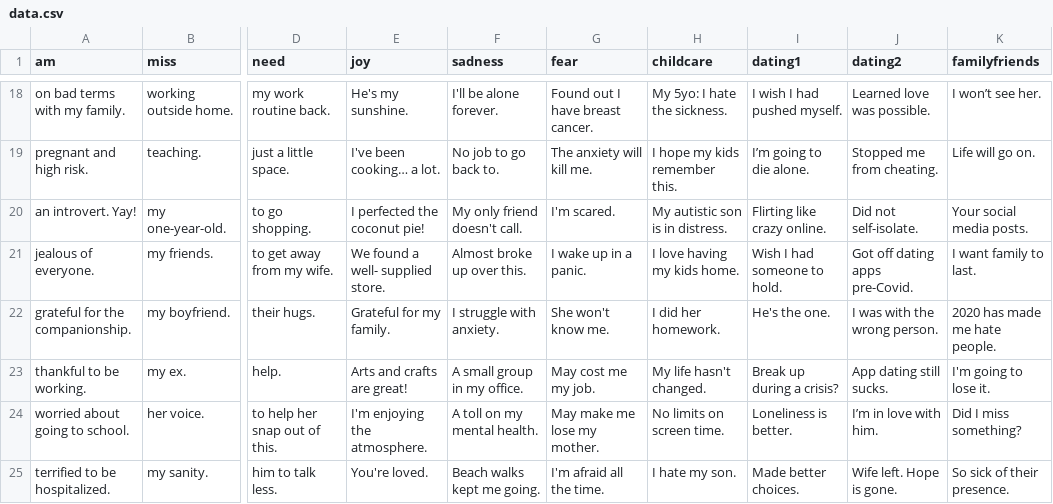
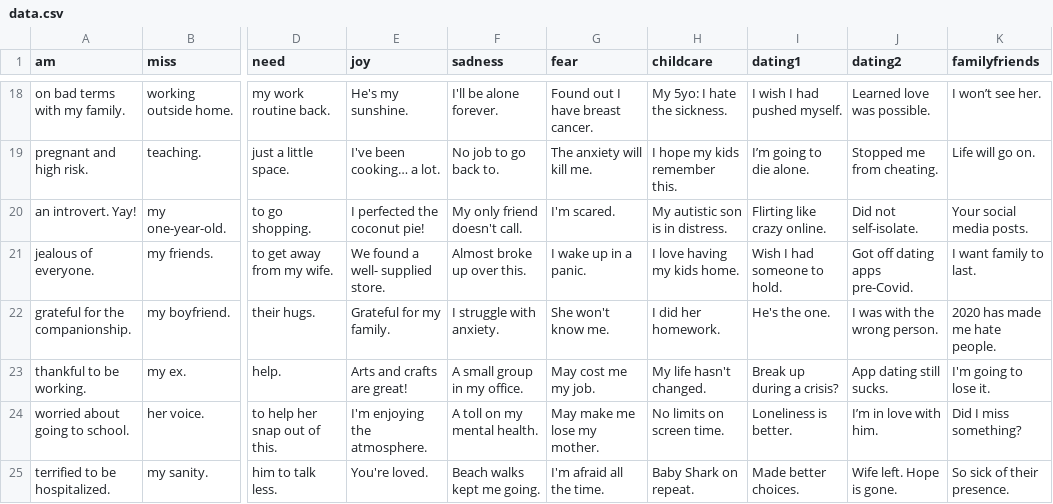
Before and after one commit to nickharb/tempo, a CSV file: data/data.csv, drawn as a sheet; only a part is shown, gaps mark what is left out; the diff names each change by its address in the sheet, - before the commit and + after, or states it on an @@ line.

Commit message:
remove I hate my son

```diff
--- a/data/data.csv
+++ b/data/data.csv
-H25 (childcare): I hate my son.
+H25 (childcare): Baby Shark on repeat.
```
